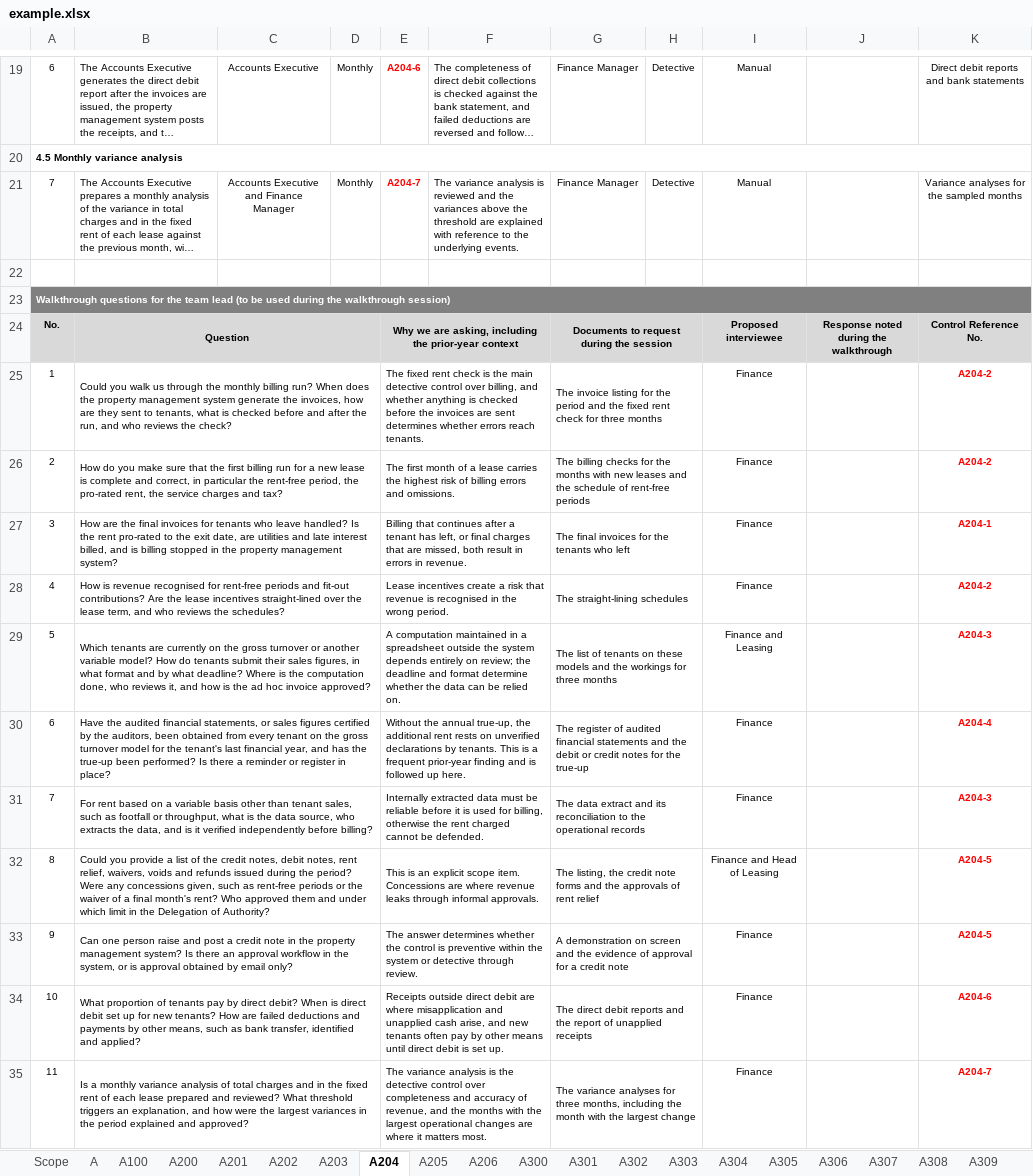
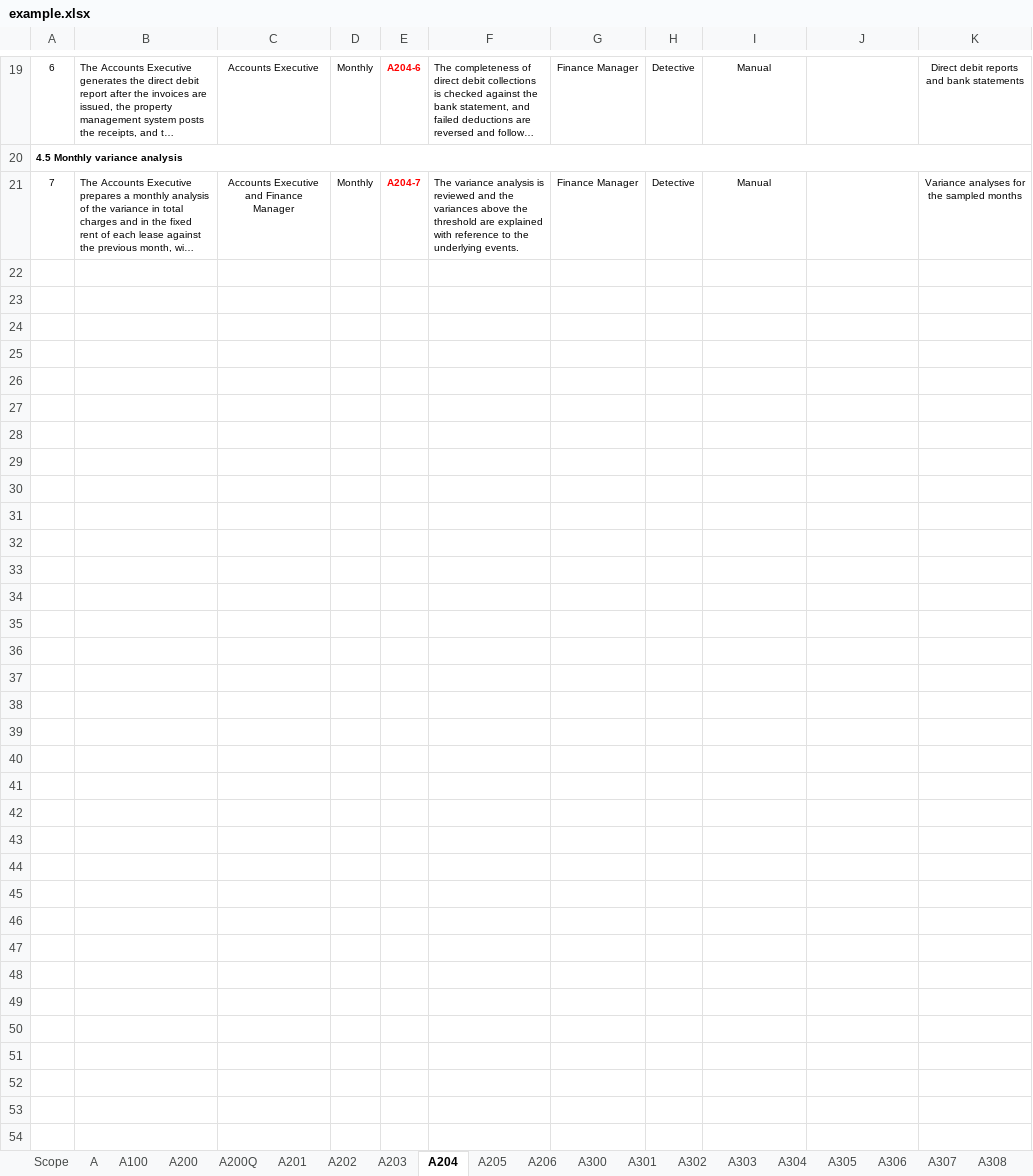
Before and after one commit to therepos/skills, an Excel workbook: awp-generate/ref/example.xlsx, sheet A204, drawn as a sheet; only a part is shown, gaps mark what is left out; long unchanged cells end in …; values as stored, in another font and other column widths than the file's, no borders; the diff names each change by its address in the sheet, - before the commit and + after, or states it on an @@ line.

```diff
--- a/awp-generate/ref/example.xlsx (sheet A204)
+++ b/awp-generate/ref/example.xlsx (sheet A204)
+sheet tab: A200Q
-row 22: (empty)
-row 23: Walkthrough questions for the team lead (to be used during the walkthrough session)
-row 24: No. | Question |  |  | Why we are asking, including the prior-year context |  | Documents to request during the session |  | Proposed interviewee | Response noted during the walkthrough | Control Reference No.
-row 25: 1 | Could you walk us through the monthly billing run? When does the property management system generate the invoices, how are they sent to tenants, what is checked before and after the run, and who reviews the check? |  |  | The fixed rent check is the main detective control over billing, and whether anything is checked before the invoices are sent determines whether errors reach tenants. |  | The invoice listing for the period and the fixed rent check for three months |  | Finance |  | A204-2
-row 26: 2 | How do you make sure that the first billing run for a new lease is complete and correct, in particular the rent-free period, the pro-rated rent, the service charges and tax? |  |  | The first month of a lease carries the highest risk of billing errors and omissions. |  | The billing checks for the months with new leases and the schedule of rent-free periods |  | Finance |  | A204-2
-row 27: 3 | How are the final invoices for tenants who leave handled? Is the rent pro-rated to the exit date, are utilities and late interest billed, and is billing stopped in the property management system? |  |  | Billing that continues after a tenant has left, or final charges that are missed, both result in errors in revenue. |  | The final invoices for the tenants who left |  | Finance |  | A204-1
-row 28: 4 | How is revenue recognised for rent-free periods and fit-out contributions? Are the lease incentives straight-lined over the lease term, and who reviews the schedules? |  |  | Lease incentives create a risk that revenue is recognised in the wrong period. |  | The straight-lining schedules |  | Finance |  | A204-2
-row 29: 5 | Which tenants are currently on the gross turnover or another variable model? How do tenants submit their sales figures, in what format and by what deadline? Where is the computation done, who reviews it, and how is the ad hoc invoice approved? |  |  | A computation maintained in a spreadsheet outside the system depends entirely on review; the deadline and format determine whether the data can be relied on. |  | The list of tenants on these models and the workings for three months |  | Finance and Leasing |  | A204-3
-row 30: 6 | Have the audited financial statements, or sales figures certified by the auditors, been obtained from every tenant on the gross turnover model for the tenant's last financial year, and has the true-up been performed? Is there a reminder or register in place? |  |  | Without the annual true-up, the additional rent rests on unverified declarations by tenants. This is a frequent prior-year finding and is followed up here. |  | The register of audited financial statements and the debit or credit notes for the true-up |  | Finance |  | A204-4
-row 31: 7 | For rent based on a variable basis other than tenant sales, such as footfall or throughput, what is the data source, who extracts the data, and is it verified independently before billing? |  |  | Internally extracted data must be reliable before it is used for billing, otherwise the rent charged cannot be defended. |  | The data extract and its reconciliation to the operational records |  | Finance |  | A204-3
-row 32: 8 | Could you provide a list of the credit notes, debit notes, rent relief, waivers, voids and refunds issued during the period? Were any concessions given, such as rent-free periods or the waiver of a final month's rent? Who approved them and under which limit in the Delegation of Authority? |  |  | This is an explicit scope item. Concessions are where revenue leaks through informal approvals. |  | The listing, the credit note forms and the approvals of rent relief |  | Finance and Head of Leasing |  | A204-5
-row 33: 9 | Can one person raise and post a credit note in the property management system? Is there an approval workflow in the system, or is approval obtained by email only? |  |  | The answer determines whether the control is preventive within the system or detective through review. |  | A demonstration on screen and the evidence of approval for a credit note |  | Finance |  | A204-5
-row 34: 10 | What proportion of tenants pay by direct debit? When is direct debit set up for new tenants? How are failed deductions and payments by other means, such as bank transfer, identified and applied? |  |  | Receipts outside direct debit are where misapplication and unapplied cash arise, and new tenants often pay by other means until direct debit is set up. |  | The direct debit reports and the report of unapplied receipts |  | Finance |  | A204-6
-row 35: 11 | Is a monthly variance analysis of total charges and in the fixed rent of each lease prepared and reviewed? What threshold triggers an explanation, and how were the largest variances in the period explained and approved? |  |  | The variance analysis is the detective control over completeness and accuracy of revenue, and the months with the largest operational changes are where it matters most. |  | The variance analyses for three months, including the month with the largest change |  | Finance |  | A204-7
```
Also changed, not shown: sheet A202, sheet A201, sheet A206, sheet A205, sheet A203, sheet A200, 1 more sheet, 17 other files.
